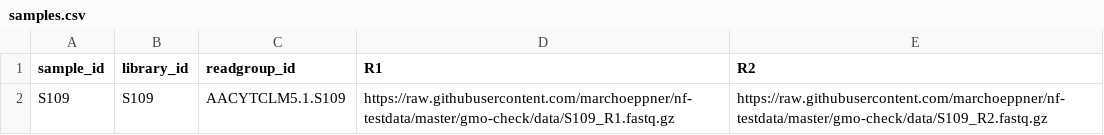
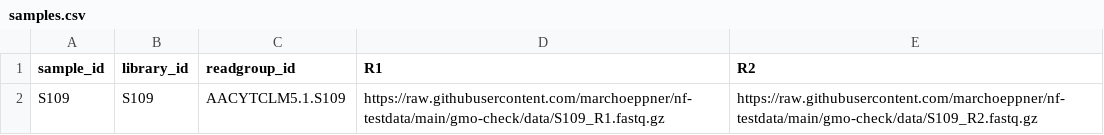
Before and after one commit to marchoeppner/nf-testdata, a CSV file: gmo-check/samples.csv, drawn as a sheet.

Commit message:
Adding test data for gmo-check pipeline

```diff
--- a/gmo-check/samples.csv
+++ b/gmo-check/samples.csv
@@ -1,2 +1,2 @@
 sample_id,library_id,readgroup_id,R1,R2
-S109,S109,AACYTCLM5.1.S109,https://raw.githubusercontent.com/marchoeppner/nf-testdata/master/gmo-check/data/S109_R1.fastq.gz,https://raw.githubusercontent.com/marchoeppner/nf-testdata/master/gmo-check/data/S109_R2.fastq.gz
+S109,S109,AACYTCLM5.1.S109,https://raw.githubusercontent.com/marchoeppner/nf-testdata/main/gmo-check/data/S109_R1.fastq.gz,https://raw.githubusercontent.com/marchoeppner/nf-testdata/main/gmo-check/data/S109_R2.fastq.gz
```
